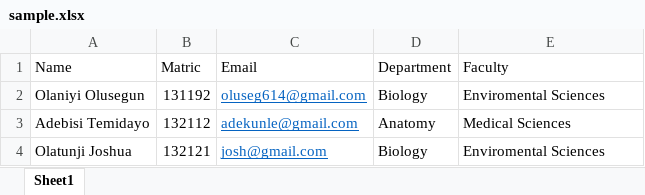
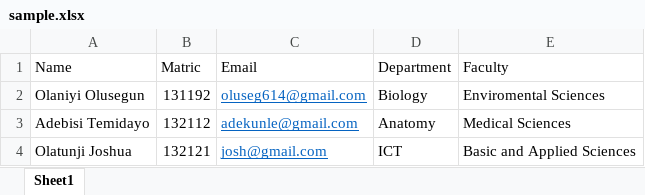
Before and after one commit to crendytech/Cleargo, an Excel workbook: sample.xlsx, sheet Sheet1, drawn as a sheet; values as stored, in another font and other column widths than the file's, no borders; the diff names each change by its address in the sheet, - before the commit and + after, or states it on an @@ line.

```diff
--- a/sample.xlsx (sheet Sheet1)
+++ b/sample.xlsx (sheet Sheet1)
-D4 (Department): Biology
+D4 (Department): ICT
-E4 (Faculty): Enviromental Sciences
+E4 (Faculty): Basic and Applied Sciences
```
Also changed, not shown: 26 other files.
